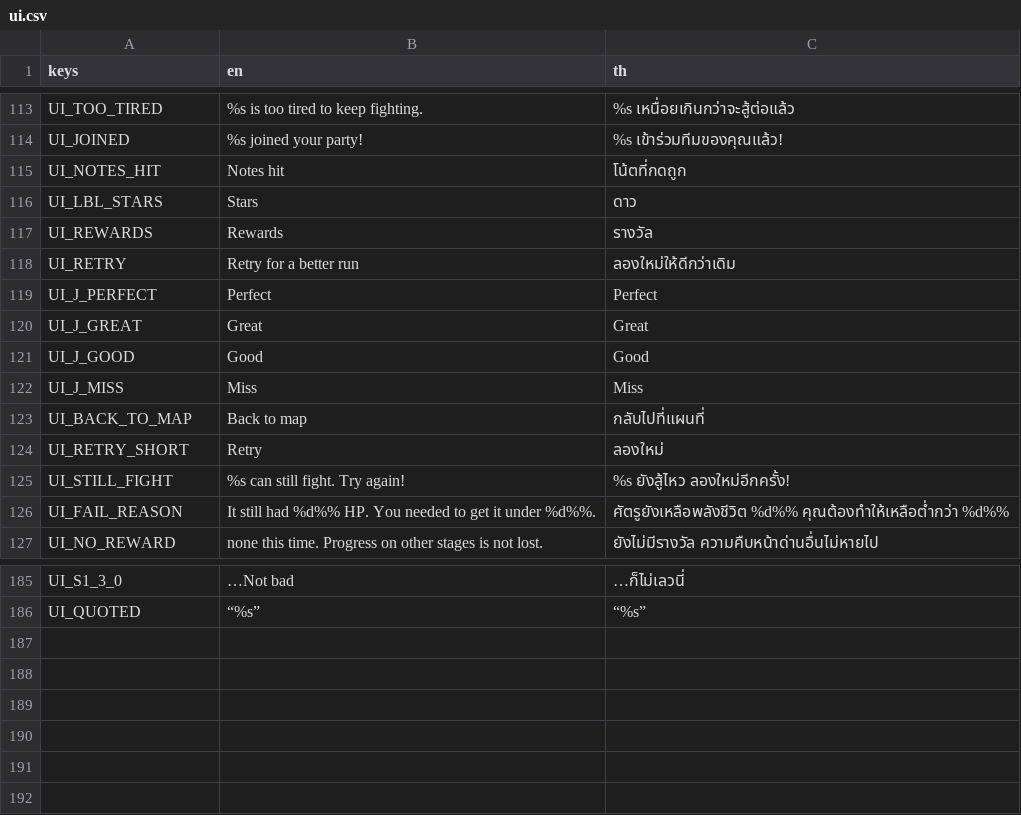
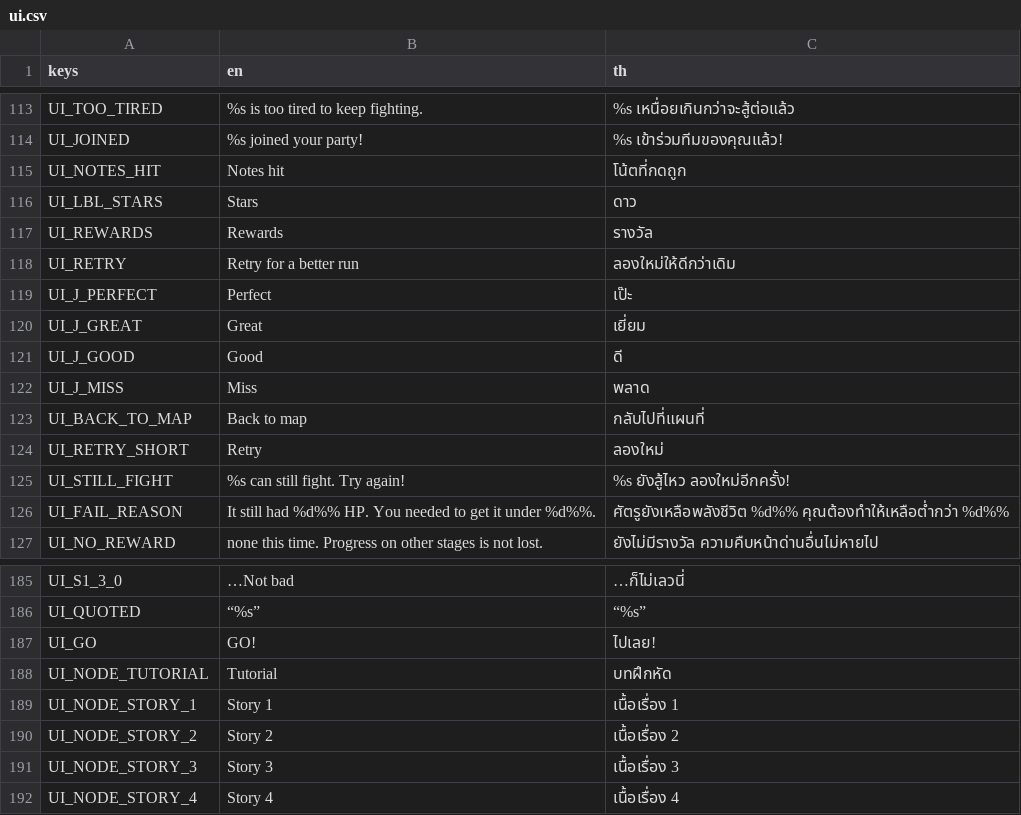
Before and after one commit to Pundharee6688091/remi-s-dancing-adventure, a CSV file: lang/ui.csv, drawn as a sheet; only a part is shown, gaps mark what is left out.

```diff
--- a/lang/ui.csv
+++ b/lang/ui.csv
@@ -120,6 +120,6 @@ UI_REWARDS,Rewards,รางวัล
 UI_RETRY,Retry for a better run,ลองใหม่ให้ดีกว่าเดิม
-UI_J_PERFECT,Perfect,Perfect
-UI_J_GREAT,Great,Great
-UI_J_GOOD,Good,Good
-UI_J_MISS,Miss,Miss
+UI_J_PERFECT,Perfect,เป๊ะ
+UI_J_GREAT,Great,เยี่ยม
+UI_J_GOOD,Good,ดี
+UI_J_MISS,Miss,พลาด
 UI_BACK_TO_MAP,Back to map,กลับไปที่แผนที่
@@ -188 +188,7 @@ UI_S1_3_0, …Not bad, …ก็ไม่เลวนี่
 UI_QUOTED,“%s”,“%s”
+UI_GO,GO!,ไปเลย!
+UI_NODE_TUTORIAL,Tutorial,บทฝึกหัด
+UI_NODE_STORY_1,Story 1,เนื้อเรื่อง 1
+UI_NODE_STORY_2,Story 2,เนื้อเรื่อง 2
+UI_NODE_STORY_3,Story 3,เนื้อเรื่อง 3
+UI_NODE_STORY_4,Story 4,เนื้อเรื่อง 4
```
Also changed, not shown: lang/dialogic_character_translations.csv, 9 other files.
